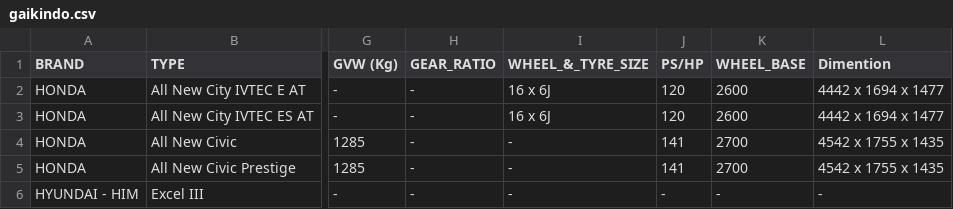
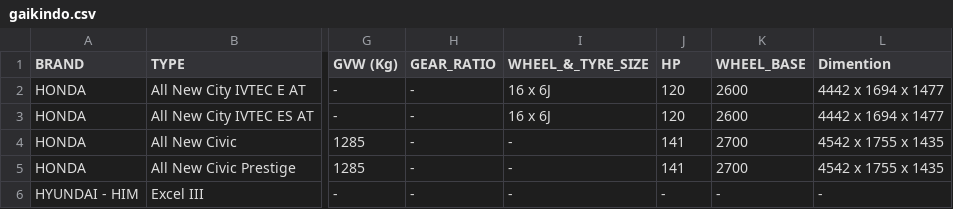
Before and after one commit to xuses/harga_barang, a CSV file: gaikindo.csv, drawn as a sheet; only a part is shown, gaps mark what is left out; the diff names each change by its address in the sheet, - before the commit and + after, or states it on an @@ line.

Commit message:
Update gaikindo.csv

```diff
--- a/gaikindo.csv
+++ b/gaikindo.csv
-J1: PS/HP
+J1: HP
```
